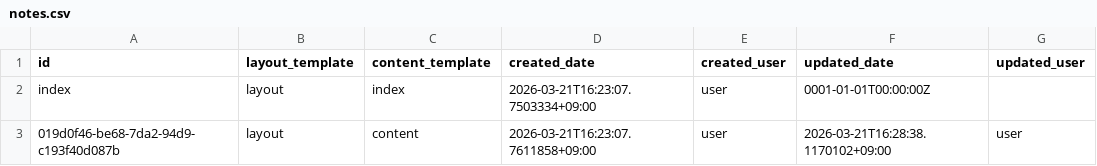
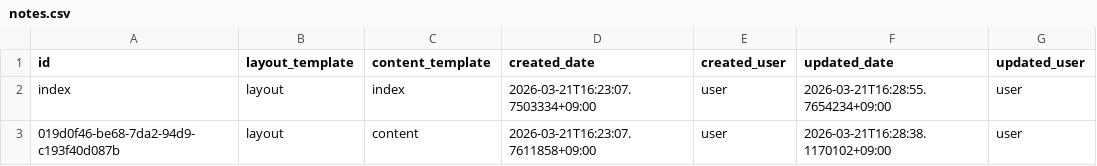
Before and after one commit to secondarykey/secondarykey.github.com, a CSV file: db/notes.csv, drawn as a sheet.

```diff
--- a/db/notes.csv
+++ b/db/notes.csv
@@ -1,3 +1,3 @@
 id,layout_template,content_template,created_date,created_user,updated_date,updated_user
-index,layout,index,2026-03-21T16:23:07.7503334+09:00,user,0001-01-01T00:00:00Z,
+index,layout,index,2026-03-21T16:23:07.7503334+09:00,user,2026-03-21T16:28:55.7654234+09:00,user
 019d0f46-be68-7da2-94d9-c193f40d087b,layout,content,2026-03-21T16:23:07.7611858+09:00,user,2026-03-21T16:28:38.1170102+09:00,user
```
Also changed, not shown: db/structures.csv.
